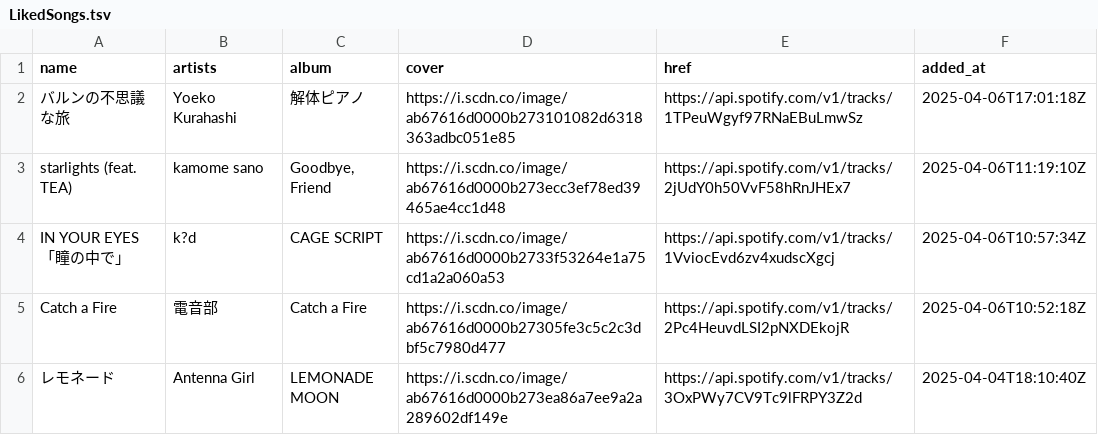
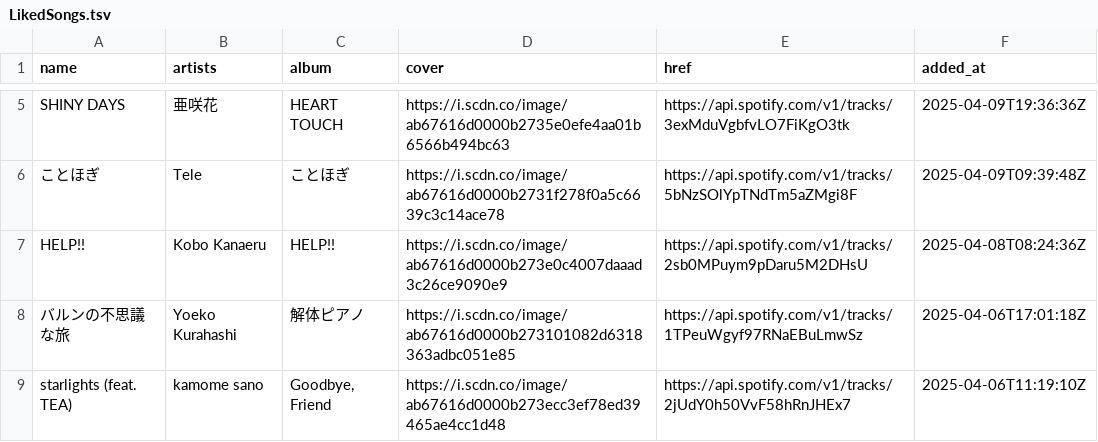
Before and after one commit to nyok/MySpotifyLikedSongs, a TSV file: LikedSongs/LikedSongs.tsv, drawn as a sheet; only a part is shown, gaps mark what is left out; the shorter side is filled out with more unchanged rows; the diff covers the shown part only.

Commit message:
New songs (Automatic update)

```diff
--- a/LikedSongs/LikedSongs.tsv
+++ b/LikedSongs/LikedSongs.tsv
@@ -2 +5,4 @@ name	artists	album	cover	href	added_at
+SHINY DAYS	亜咲花	HEART TOUCH	https://i.scdn.co/image/ab67616d0000b2735e0efe4aa01b6566b494bc63	https://api.spotify.com/v1/tracks/3exMduVgbfvLO7FiKgO3tk	2025-04-09T19:36:36Z
+ことほぎ	Tele	ことほぎ	https://i.scdn.co/image/ab67616d0000b2731f278f0a5c6639c3c14ace78	https://api.spotify.com/v1/tracks/5bNzSOlYpTNdTm5aZMgi8F	2025-04-09T09:39:48Z
+HELP!!	Kobo Kanaeru	HELP!!	https://i.scdn.co/image/ab67616d0000b273e0c4007daaad3c26ce9090e9	https://api.spotify.com/v1/tracks/2sb0MPuym9pDaru5M2DHsU	2025-04-08T08:24:36Z
 バルンの不思議な旅	Yoeko Kurahashi	解体ピアノ	https://i.scdn.co/image/ab67616d0000b273101082d6318363adbc051e85	https://api.spotify.com/v1/tracks/1TPeuWgyf97RNaEBuLmwSz	2025-04-06T17:01:18Z
```
Also changed, not shown: 3 added rows, 6 removed rows and 11 edited cells elsewhere in this file.
